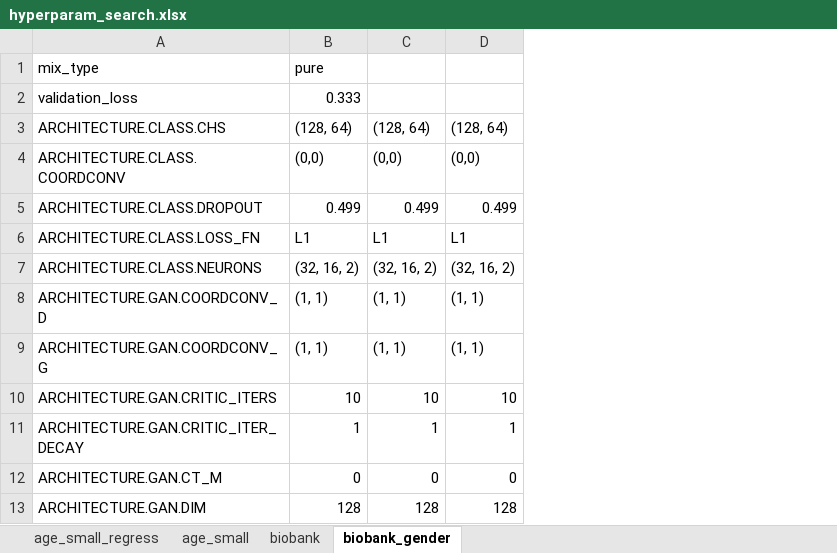
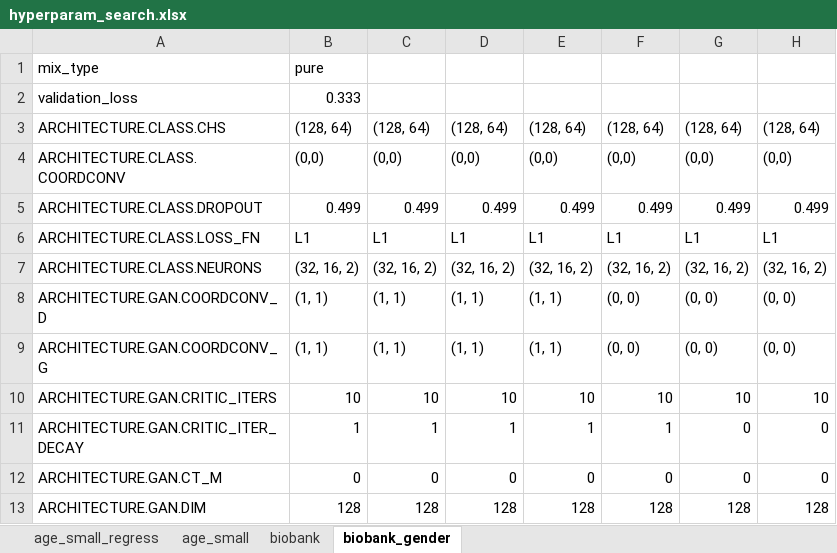
Before and after one commit to hajduistvan/connectome_gan, an Excel workbook: hyperparam_search.xlsx, sheet biobank_gender, drawn as a sheet; only a part is shown; values as stored, in another font and other column widths than the file's, no borders; the diff names each change by its address in the sheet, - before the commit and + after, or states it on an @@ line.

```diff
--- a/hyperparam_search.xlsx (sheet biobank_gender)
+++ b/hyperparam_search.xlsx (sheet biobank_gender)
+column E, rows 3-13: (128, 64) | (0,0) | 0.499 | L1 | (32, 16, 2) | (1, 1) | (1, 1) | 10 | 1 | 0 | 128
+column F, rows 3-13: (128, 64) | (0,0) | 0.499 | L1 | (32, 16, 2) | (0, 0) | (0, 0) | 10 | 1 | 0 | 128
+column G, rows 3-13: (128, 64) | (0,0) | 0.499 | L1 | (32, 16, 2) | (0, 0) | (0, 0) | 10 | 0 | 0 | 128
+column H, rows 3-13: (128, 64) | (0,0) | 0.499 | L1 | (32, 16, 2) | (0, 0) | (0, 0) | 10 | 0 | 0 | 128
```
Also changed, not shown: 2 other files.
